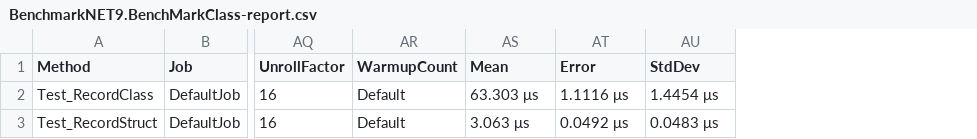
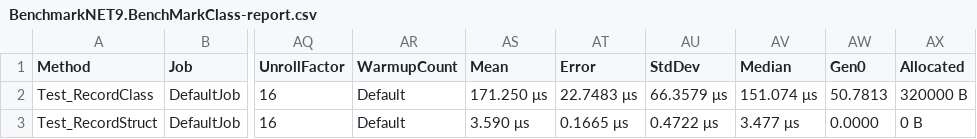
Before and after one commit to ihkd2000/BenchmarkNET9, a CSV file: BenchmarkDotNet.Artifacts/results/BenchmarkNET9.BenchMarkClass-report.csv, drawn as a sheet; only a part is shown, gaps mark what is left out; the diff names each change by its address in the sheet, - before the commit and + after, or states it on an @@ line.

```diff
--- a/BenchmarkDotNet.Artifacts/results/BenchmarkNET9.BenchMarkClass-report.csv
+++ b/BenchmarkDotNet.Artifacts/results/BenchmarkNET9.BenchMarkClass-report.csv
+column AV (Median), rows 2-3: 151.074 μs | 3.477 μs
+column AW (Gen0), rows 2-3: 50.7813 | 0.0000
+column AX (Allocated), rows 2-3: 320000 B | 0 B
-AS2 (Mean): 63.303 μs
+AS2 (Mean): 171.250 μs
-AT2 (Error): 1.1116 μs
+AT2 (Error): 22.7483 μs
-AU2 (StdDev): 1.4454 μs
+AU2 (StdDev): 66.3579 μs
-AS3 (Mean): 3.063 μs
+AS3 (Mean): 3.590 μs
-AT3 (Error): 0.0492 μs
+AT3 (Error): 0.1665 μs
-AU3 (StdDev): 0.0483 μs
+AU3 (StdDev): 0.4722 μs
```
Also changed, not shown: 16 other files.
